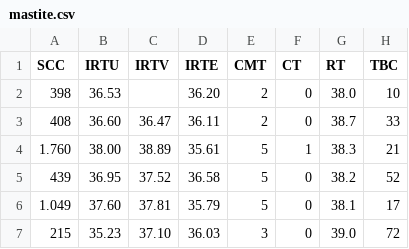
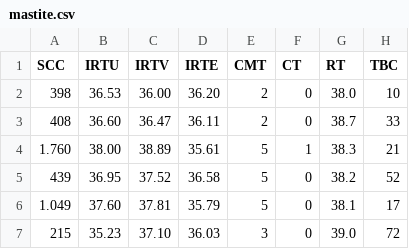
Before and after one commit to luizcoletta/datasets, a CSV file: UNSML/mastite.csv, drawn as a sheet; only a part is shown; the diff names each change by its address in the sheet, - before the commit and + after, or states it on an @@ line.

Commit message:
Update mastite.csv

```diff
--- a/UNSML/mastite.csv
+++ b/UNSML/mastite.csv
-C2 (IRTV): (empty)
+C2 (IRTV): 36.00
```
